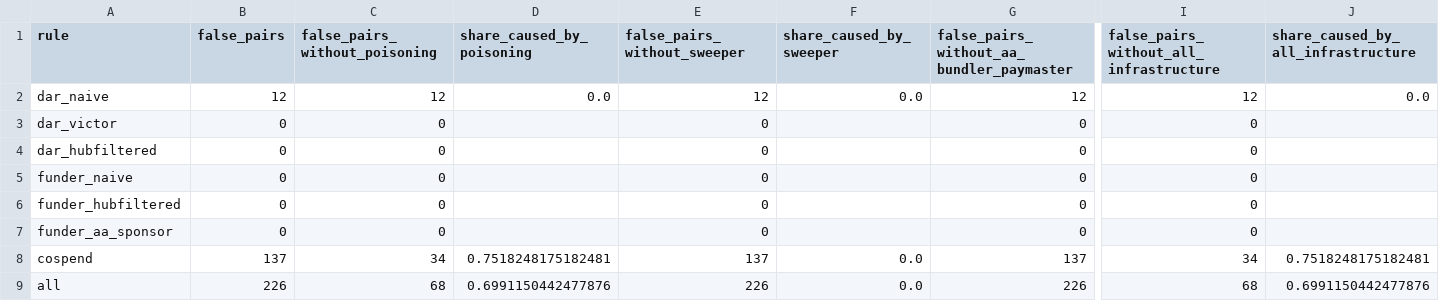
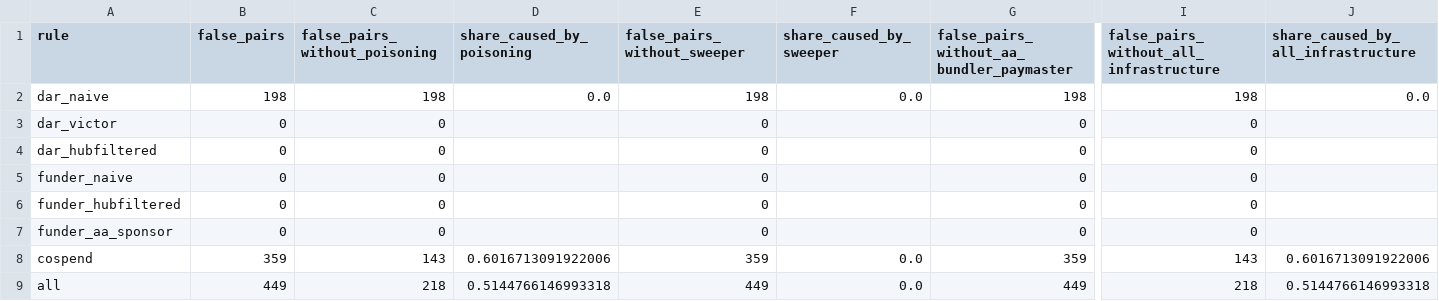
Before and after one commit to itsashutoshpsingh/evm-cluster-check, a CSV file: results/infra_eth.csv, drawn as a sheet; only a part is shown, gaps mark what is left out; the diff names each change by its address in the sheet, - before the commit and + after, or states it on an @@ line.

Commit message:
Taint on one slim edge table; infrastructure attribution for the 3-day window

```diff
--- a/results/infra_eth.csv
+++ b/results/infra_eth.csv
-B2 (false_pairs): 12
+B2 (false_pairs): 198
-C2 (false_pairs_without_poisoning): 12
+C2 (false_pairs_without_poisoning): 198
-E2 (false_pairs_without_sweeper): 12
+E2 (false_pairs_without_sweeper): 198
-G2: 12
+G2: 198
-I2: 12
+I2: 198
-B8 (false_pairs): 137
+B8 (false_pairs): 359
-C8 (false_pairs_without_poisoning): 34
+C8 (false_pairs_without_poisoning): 143
-D8 (share_caused_by_poisoning): 0.7518248175182481
+D8 (share_caused_by_poisoning): 0.6016713091922006
-E8 (false_pairs_without_sweeper): 137
+E8 (false_pairs_without_sweeper): 359
-G8: 137
+G8: 359
-I8: 34
+I8: 143
-J8: 0.7518248175182481
+J8: 0.6016713091922006
-B9 (false_pairs): 226
+B9 (false_pairs): 449
-C9 (false_pairs_without_poisoning): 68
+C9 (false_pairs_without_poisoning): 218
-D9 (share_caused_by_poisoning): 0.6991150442477876
+D9 (share_caused_by_poisoning): 0.5144766146993318
-E9 (false_pairs_without_sweeper): 226
+E9 (false_pairs_without_sweeper): 449
-G9: 226
+G9: 449
-I9: 68
+I9: 218
-J9: 0.6991150442477876
+J9: 0.5144766146993318
```
Also changed, not shown: 15 other files.
